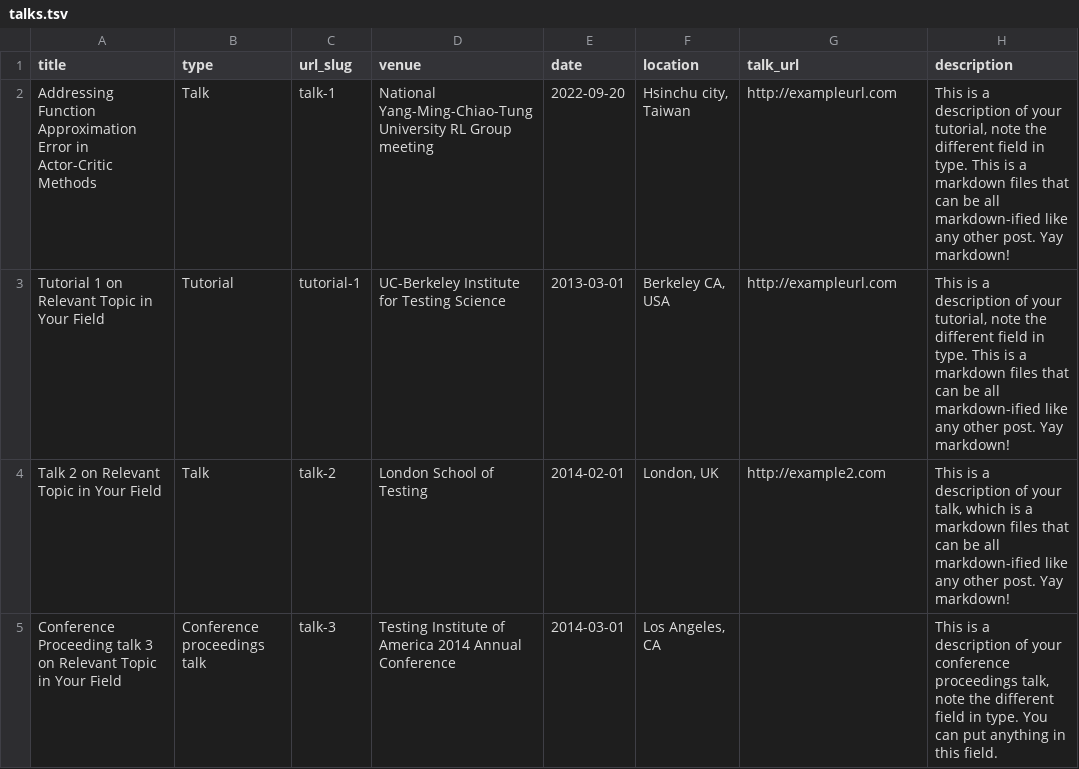
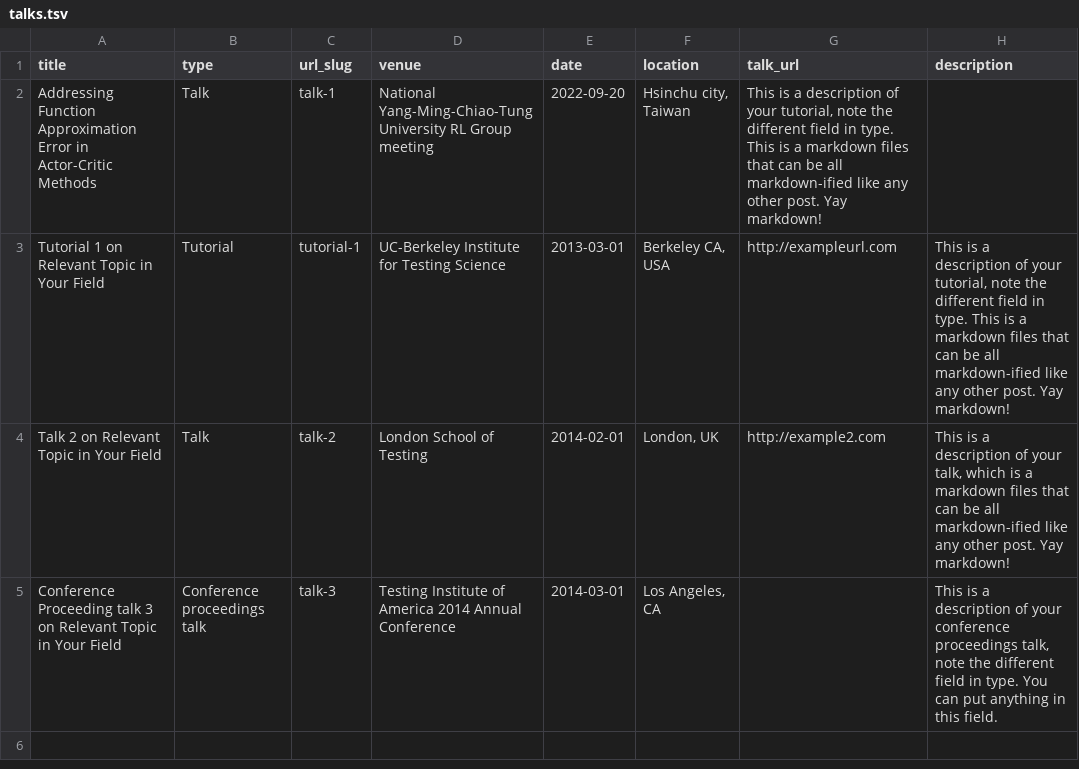
Before and after one commit to jacksonchen1998/jacksonchen1998.github.io, a TSV file: markdown_generator/talks.tsv, drawn as a sheet.

Commit message:
Update talks.tsv

```diff
--- a/markdown_generator/talks.tsv
+++ b/markdown_generator/talks.tsv
@@ -1,3 +1,3 @@
 title	type	url_slug	venue	date	location	talk_url	description
-Addressing Function Approximation Error in Actor-Critic Methods	Talk	talk-1	National Yang-Ming-Chiao-Tung University RL Group meeting	2022-09-20	Hsinchu city, Taiwan	http://exampleurl.com	This is a description of your tutorial, note the different field in type. This is a markdown files that can be all markdown-ified like any other post. Yay markdown!
+Addressing Function Approximation Error in Actor-Critic Methods	Talk	talk-1	National Yang-Ming-Chiao-Tung University RL Group meeting	2022-09-20	Hsinchu city, Taiwan	This is a description of your tutorial, note the different field in type. This is a markdown files that can be all markdown-ified like any other post. Yay markdown!
 Tutorial 1 on Relevant Topic in Your Field	Tutorial	tutorial-1	UC-Berkeley Institute for Testing Science	2013-03-01	Berkeley CA, USA	http://exampleurl.com	This is a description of your tutorial, note the different field in type. This is a markdown files that can be all markdown-ified like any other post. Yay markdown!
```
